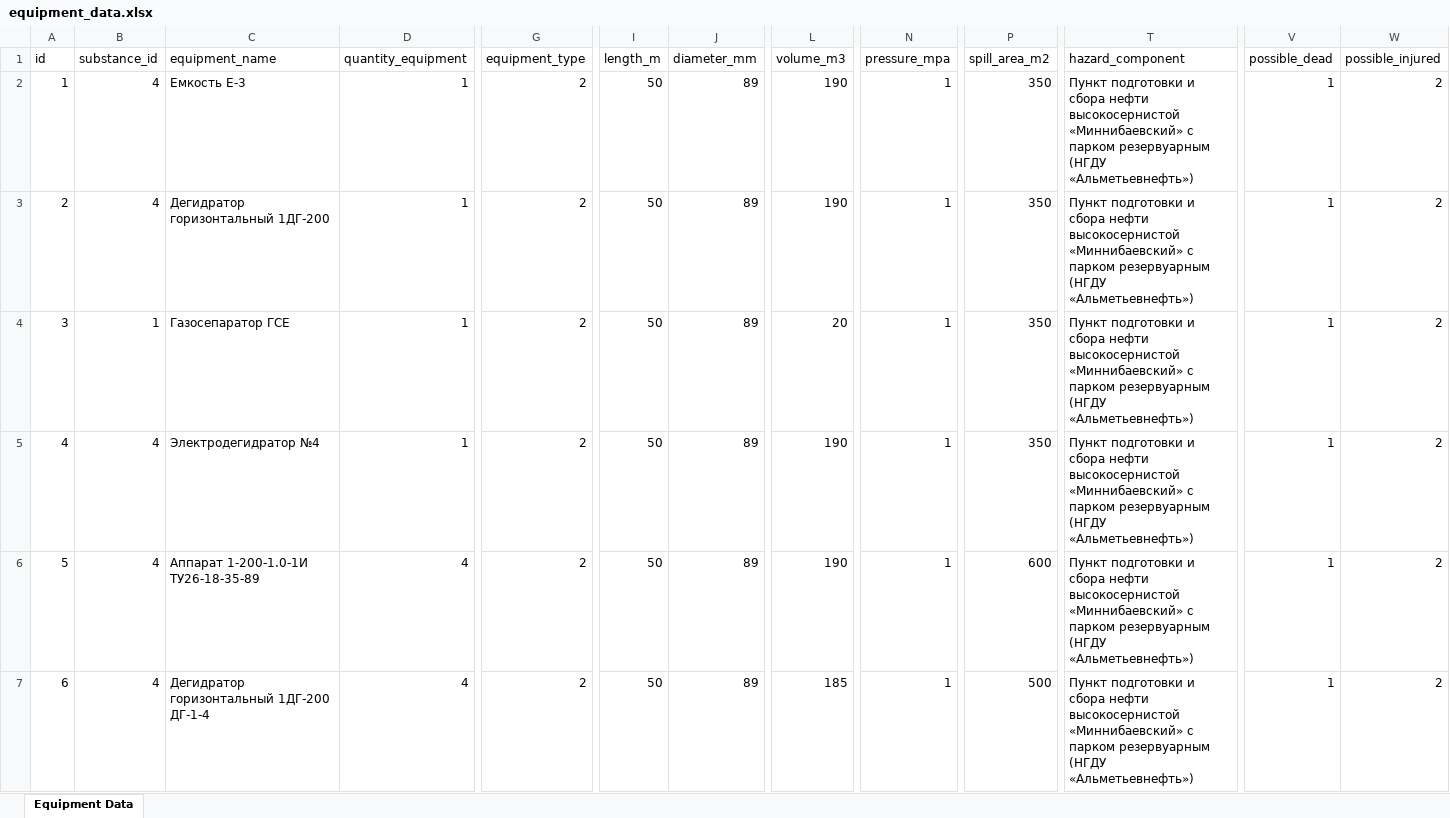
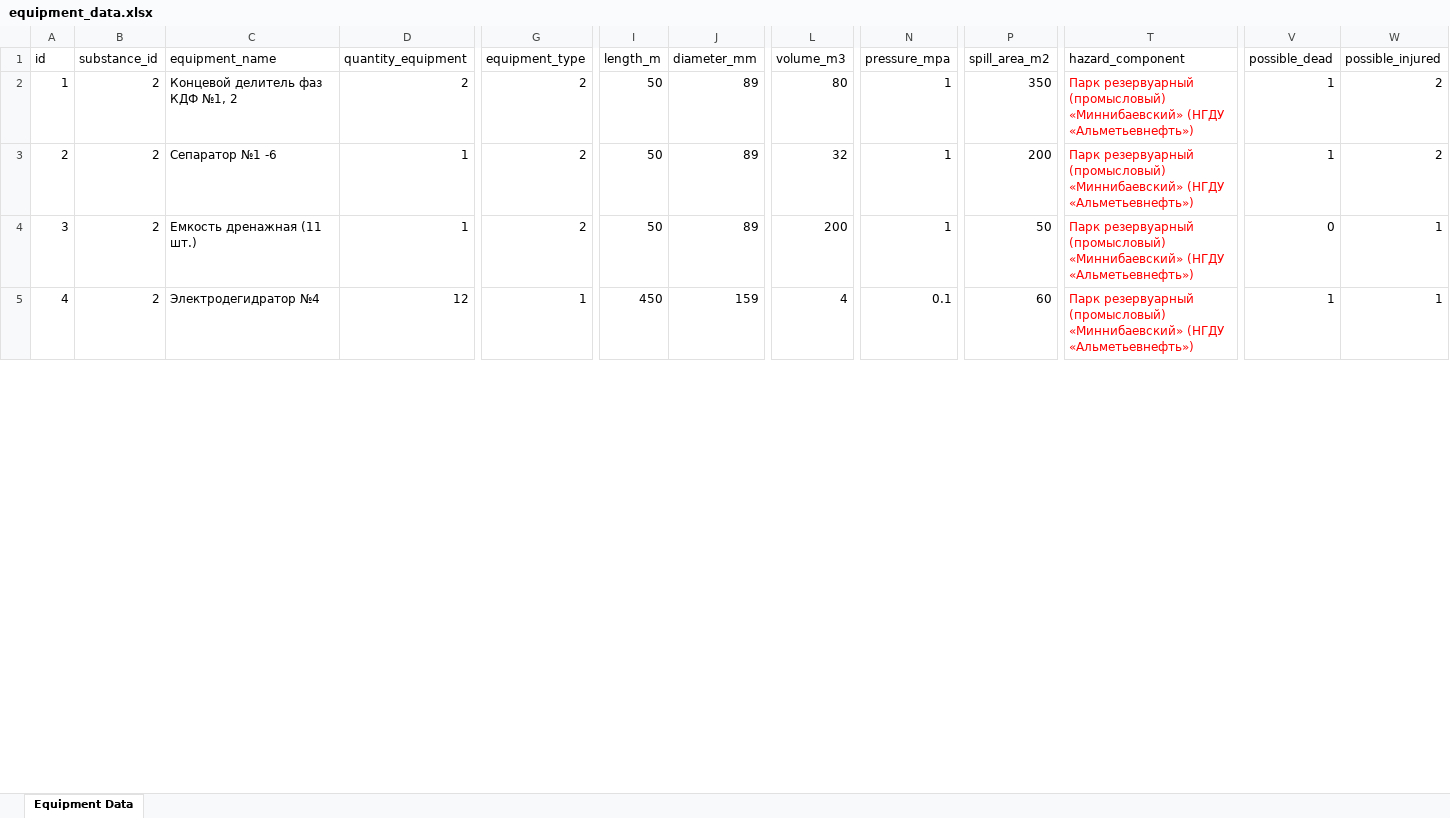
Before and after one commit to Konstantin-kzn-88/IRIS_docs, an Excel workbook: data/equipments/equipment_data.xlsx, sheet Equipment Data, drawn as a sheet; only a part is shown, gaps mark what is left out; values as stored, in another font and other column widths than the file's, no borders; table styles not drawn; removed rows and columns are numbered as before the commit, all else as after; rows hold the shown columns only; ↵ is a line break in a cell; the diff covers the shown part only; the diff names each change by its address in the sheet, - before the commit and + after, or states it on an @@ line.

```diff
--- a/data/equipments/equipment_data.xlsx (sheet Equipment Data)
+++ b/data/equipments/equipment_data.xlsx (sheet Equipment Data)
-B2:B3 (substance_id): 4
+B2:B3 (substance_id): 2
-C2 (equipment_name): Емкость Е-3
+C2 (equipment_name): Концевой делитель фаз КДФ №1, 2
-D2 (quantity_equipment): 1
+D2 (quantity_equipment): 2
-L2 (volume_m3): 190
+L2 (volume_m3): 80
-T2:T5 (hazard_component): Пункт подготовки и сбора нефти высокосернистой «Миннибаевский» с парком резервуарным (НГДУ «Альметьевнефть»)
+T2:T5 (hazard_component): Парк резервуарный (промысловый) ↵ «Миннибаевский» (НГДУ «Альметьевнефть»)
-T2:T5 text colour: black
+T2:T5 text colour: #FF0000
-C3 (equipment_name): Дегидратор горизонтальный 1ДГ-200
+C3 (equipment_name): Сепаратор №1 -6
-L3 (volume_m3): 190
+L3 (volume_m3): 32
-P3 (spill_area_m2): 350
+P3 (spill_area_m2): 200
-B4 (substance_id): 1
+B4 (substance_id): 2
-C4 (equipment_name): Газосепаратор ГСЕ
+C4 (equipment_name): Емкость дренажная (11 шт.)
-L4 (volume_m3): 20
+L4 (volume_m3): 200
-P4 (spill_area_m2): 350
+P4 (spill_area_m2): 50
-V4 (possible_dead): 1
+V4 (possible_dead): 0
-W4:W5 (possible_injured): 2
+W4:W5 (possible_injured): 1
-B5 (substance_id): 4
+B5 (substance_id): 2
-D5 (quantity_equipment): 1
+D5 (quantity_equipment): 12
-G5 (equipment_type): 2
+G5 (equipment_type): 1
-I5 (length_m): 50
+I5 (length_m): 450
-J5 (diameter_mm): 89
+J5 (diameter_mm): 159
-L5 (volume_m3): 190
+L5 (volume_m3): 4
-N5 (pressure_mpa): 1
+N5 (pressure_mpa): 0.1
-P5 (spill_area_m2): 350
+P5 (spill_area_m2): 60
-row 6: 5 | 4 | Аппарат 1-200-1.0-1И ТУ26-18-35-89 | 4 | 2 | 50 | 89 | 190 | 1 | 600 | Пункт подготовки и сбора нефти высокосернистой «Миннибаевский» с парком резервуарным (НГДУ «Альметьевнефть») | 1 | 2
-row 7: 6 | 4 | Дегидратор горизонтальный 1ДГ-200 ДГ-1-4 | 4 | 2 | 50 | 89 | 185 | 1 | 500 | Пункт подготовки и сбора нефти высокосернистой «Миннибаевский» с парком резервуарным (НГДУ «Альметьевнефть») | 1 | 2
```
Also changed, not shown: 6 added rows, 8 removed rows, 61 edited cells and cell formats elsewhere in this sheet, 4 other files.
